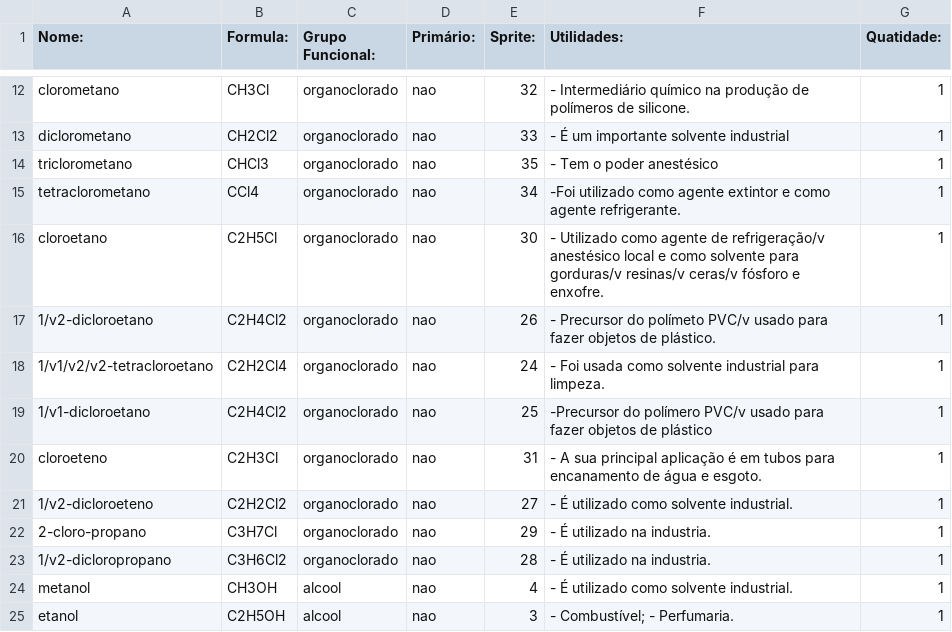
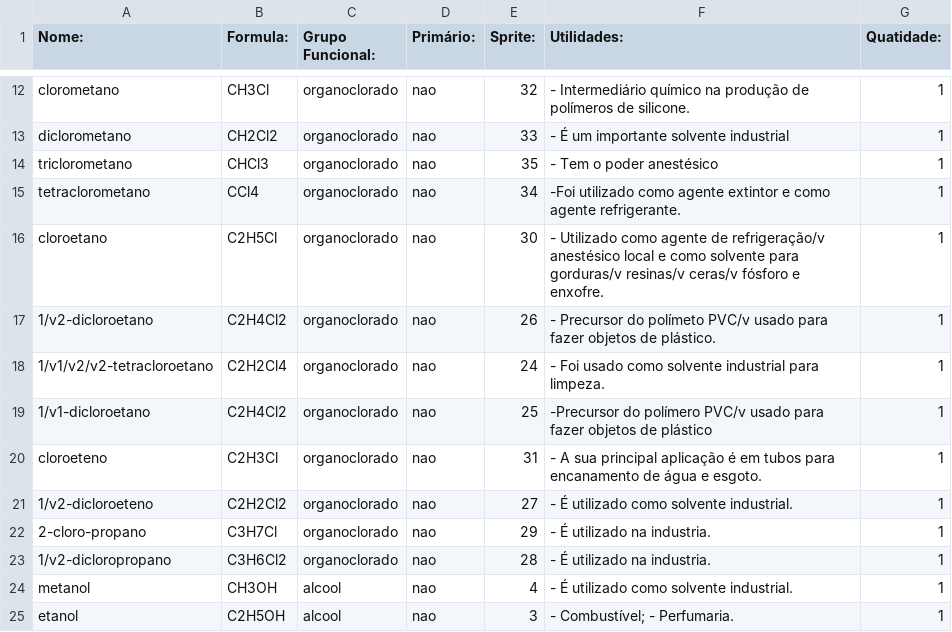
Before and after one commit to mbmtorres/LevelEditorCyberAlchemy, a CSV file: CompoundsFile.csv, drawn as a sheet; only a part is shown, gaps mark what is left out.

Commit message:
Adjusting 'gender' of tetraclorometano

```diff
--- a/CompoundsFile.csv
+++ b/CompoundsFile.csv
@@ -17,3 +17,3 @@ cloroetano,C2H5Cl,organoclorado,nao,30,- Utilizado como agente de refrigeração
 1/v2-dicloroetano,C2H4Cl2,organoclorado,nao,26,- Precursor do polímeto PVC/v usado para fazer objetos de plástico.,1
-1/v1/v2/v2-tetracloroetano,C2H2Cl4,organoclorado,nao,24,- Foi usada como solvente industrial para limpeza. ,1
+1/v1/v2/v2-tetracloroetano,C2H2Cl4,organoclorado,nao,24,- Foi usado como solvente industrial para limpeza. ,1
 1/v1-dicloroetano,C2H4Cl2,organoclorado,nao,25,-Precursor do polímero PVC/v usado para fazer objetos de plástico,1
```
